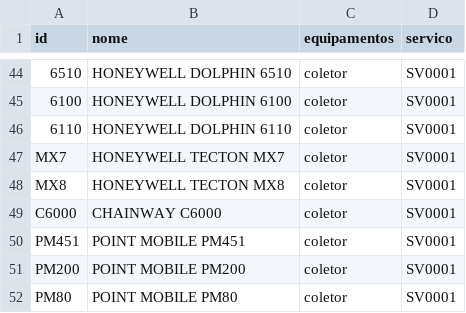
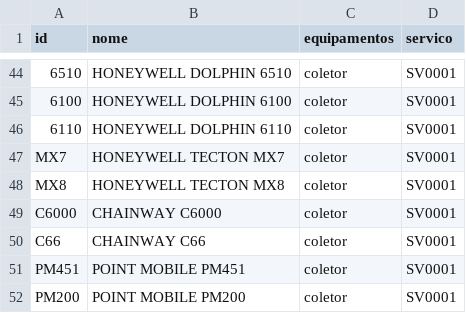
Before and after one commit to cauuabispoo/ZhazCheck, a CSV file: csv/equipamentos.csv, drawn as a sheet; only a part is shown, gaps mark what is left out; the shorter side is filled out with more unchanged rows.

Commit message:
Update equipamentos.csv

```diff
--- a/csv/equipamentos.csv
+++ b/csv/equipamentos.csv
@@ -49,2 +49,3 @@ MX8,HONEYWELL TECTON MX8,coletor,SV0001
 C6000,CHAINWAY C6000,coletor,SV0001
+C66,CHAINWAY C66,coletor,SV0001
 PM451,POINT MOBILE PM451,coletor,SV0001
```
